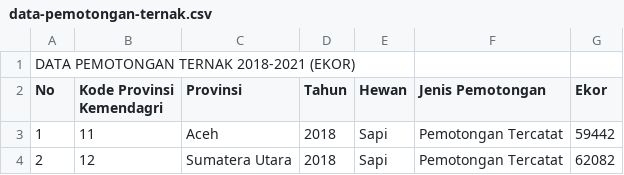
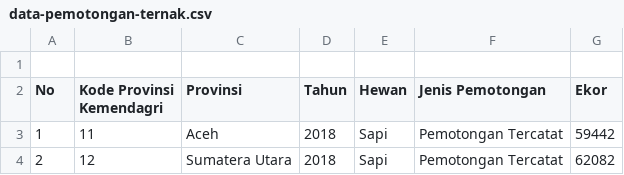
Before and after one commit to TUBES-STATISTIKA/tubes, a CSV file: data-pemotongan-ternak.csv, drawn as a sheet; only a part is shown.

Commit message:
Add files via upload

```diff
--- a/data-pemotongan-ternak.csv
+++ b/data-pemotongan-ternak.csv
@@ -1,2 +1,2 @@
-DATA PEMOTONGAN TERNAK 2018-2021 (EKOR);;;;;;
+;;;;;;
 No;"Kode Provinsi
```
